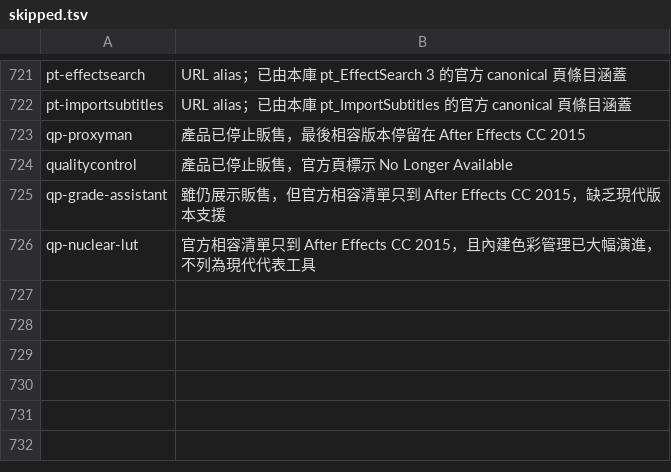
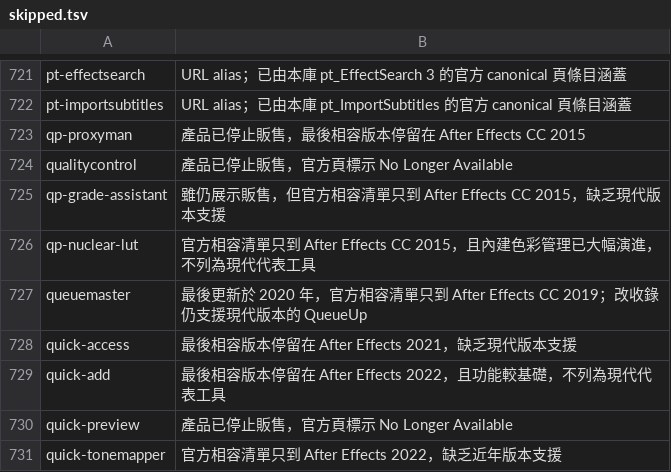
Before and after one commit to Tangzih0913/ae-effects-db, a TSV file: curation/skipped.tsv, drawn as a sheet; only a part is shown, gaps mark what is left out.

Commit message:
Curate 5 queue and quick tools

```diff
--- a/curation/skipped.tsv
+++ b/curation/skipped.tsv
@@ -726 +726,6 @@ qp-grade-assistant	雖仍展示販售，但官方相容清單只到 After Effect
 qp-nuclear-lut	官方相容清單只到 After Effects CC 2015，且內建色彩管理已大幅演進，不列為現代代表工具
+queuemaster	最後更新於 2020 年，官方相容清單只到 After Effects CC 2019；改收錄仍支援現代版本的 QueueUp
+quick-access	最後相容版本停留在 After Effects 2021，缺乏現代版本支援
+quick-add	最後相容版本停留在 After Effects 2022，且功能較基礎，不列為現代代表工具
+quick-preview	產品已停止販售，官方頁標示 No Longer Available
+quick-tonemapper	官方相容清單只到 After Effects 2022，缺乏近年版本支援
```
